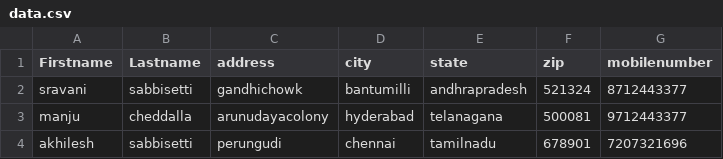
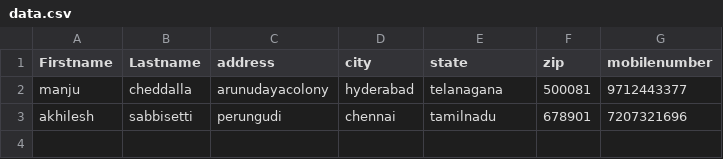
Before and after one commit to sravanisabbisett/addressbook, a CSV file: src/data.csv, drawn as a sheet; the diff names each change by its address in the sheet, - before the commit and + after, or states it on an @@ line.

```diff
--- a/src/data.csv
+++ b/src/data.csv
-row 2: sravani | sabbisetti | gandhichowk | bantumilli | andhrapradesh | 521324 | 8712443377
```
Also changed, not shown: 7 other files.
